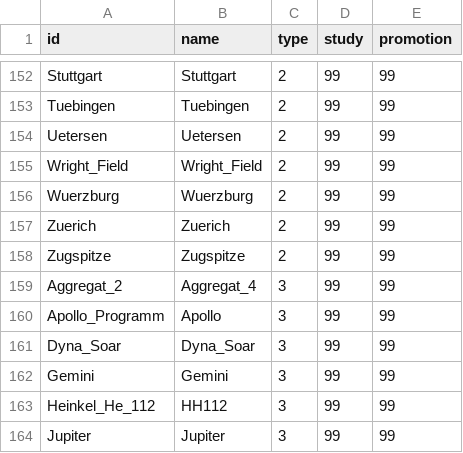
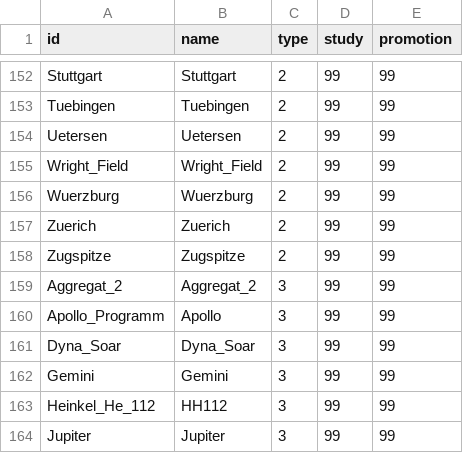
Before and after one commit to OperationPaperclip/XXL_Liste, a CSV file: Kopie von XXL_Netzwerk - Nodelist.csv, drawn as a sheet; only a part is shown, gaps mark what is left out.

Commit message:
Update Kopie von XXL_Netzwerk - Nodelist.csv

```diff
--- a/Kopie von XXL_Netzwerk - Nodelist.csv
+++ b/Kopie von XXL_Netzwerk - Nodelist.csv
@@ -158,3 +158,3 @@ Zuerich,Zuerich,2,99,99
 Zugspitze,Zugspitze,2,99,99
-Aggregat_2,Aggregat_4,3,99,99
+Aggregat_2,Aggregat_2,3,99,99
 Apollo_Programm,Apollo,3,99,99
```
